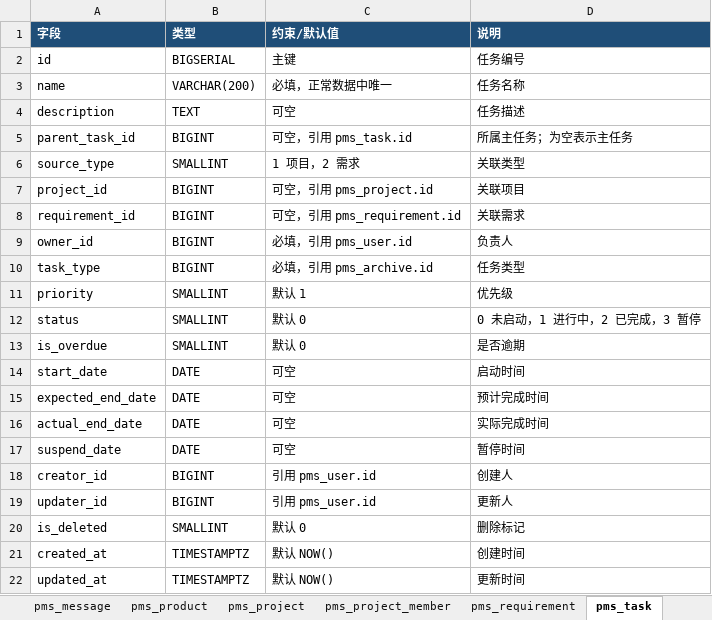
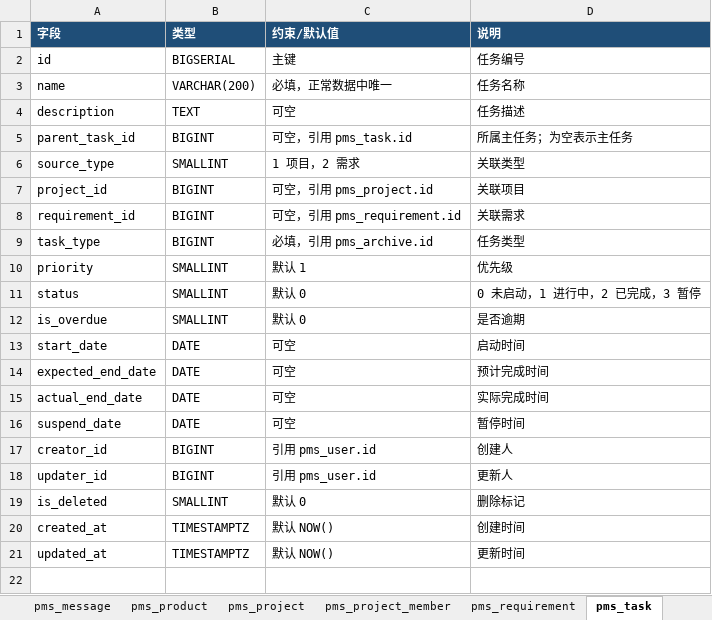
Before and after one commit to dcbhgf520sunxx-spec/PMIS, an Excel workbook: docs/数据库表结构.xlsx, sheet pms_task, drawn as a sheet; values as stored, in another font and other column widths than the file's, no borders; 1 other sheet too large or unreadable and not compared; the diff names each change by its address in the sheet, - before the commit and + after, or states it on an @@ line.

```diff
--- a/docs/数据库表结构.xlsx (sheet pms_task)
+++ b/docs/数据库表结构.xlsx (sheet pms_task)
-row 9: owner_id | BIGINT | 必填，引用 pms_user.id | 负责人
```
Also changed, not shown: sheet pms_project_contract_attachment, sheet 表清单, sheet pms_work_order, other sheet tabs, 55 other files.
